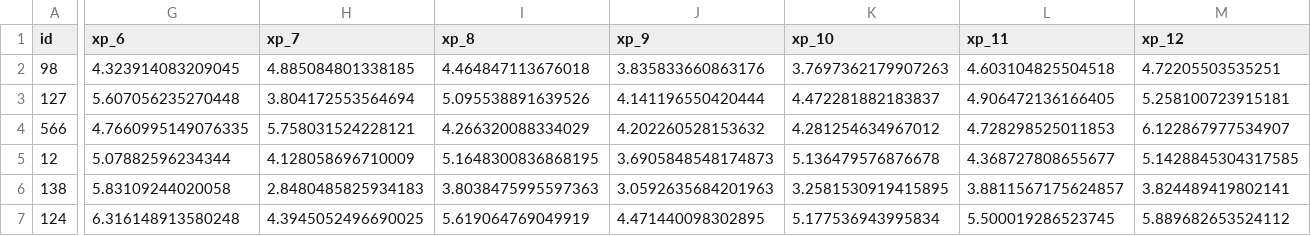
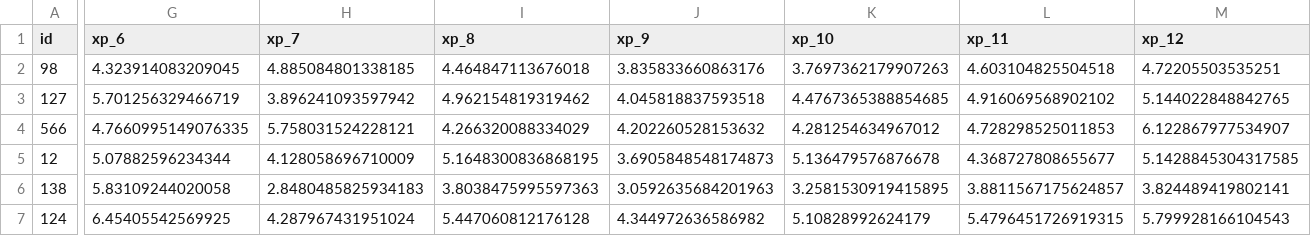
Before and after one commit to truong-tt/fpl-ml-manager, a CSV file: data/processed/squad_snapshot.csv, drawn as a sheet; only a part is shown, gaps mark what is left out; the diff covers the shown part only; the diff names each change by its address in the sheet, - before the commit and + after, or states it on an @@ line.

```diff
--- a/data/processed/squad_snapshot.csv
+++ b/data/processed/squad_snapshot.csv
-G3 (xp_6): 5.607056235270448
+G3 (xp_6): 5.701256329466719
-H3 (xp_7): 3.804172553564694
+H3 (xp_7): 3.896241093597942
-I3 (xp_8): 5.095538891639526
+I3 (xp_8): 4.962154819319462
-J3 (xp_9): 4.141196550420444
+J3 (xp_9): 4.045818837593518
-K3 (xp_10): 4.472281882183837
+K3 (xp_10): 4.4767365388854685
-L3 (xp_11): 4.906472136166405
+L3 (xp_11): 4.916069568902102
-M3 (xp_12): 5.258100723915181
+M3 (xp_12): 5.144022848842765
-G7 (xp_6): 6.316148913580248
+G7 (xp_6): 6.45405542569925
-H7 (xp_7): 4.3945052496690025
+H7 (xp_7): 4.287967431951024
-I7 (xp_8): 5.619064769049919
+I7 (xp_8): 5.447060812176128
-J7 (xp_9): 4.471440098302895
+J7 (xp_9): 4.344972636586982
-K7 (xp_10): 5.177536943995834
+K7 (xp_10): 5.10828992624179
-L7 (xp_11): 5.500019286523745
+L7 (xp_11): 5.4796451726919315
-M7 (xp_12): 5.889682653524112
+M7 (xp_12): 5.799928166104543
```
Also changed, not shown: 67 edited cells elsewhere in this file, data/players.csv, 2 other files.
